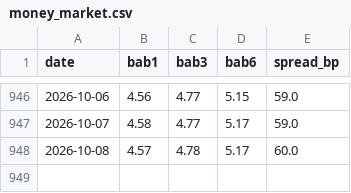
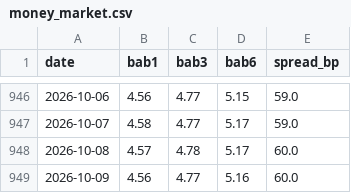
Before and after one commit to tevinweerawardena1-del/rba-implied-cash-rate, a CSV file: docs/data/money_market.csv, drawn as a sheet; only a part is shown, gaps mark what is left out.

```diff
--- a/docs/data/money_market.csv
+++ b/docs/data/money_market.csv
@@ -948 +948,2 @@ date,bab1,bab3,bab6,spread_bp
 2026-10-08,4.57,4.78,5.17,60.0
+2026-10-09,4.56,4.77,5.16,60.0
```
Also changed, not shown: 4 other files.
